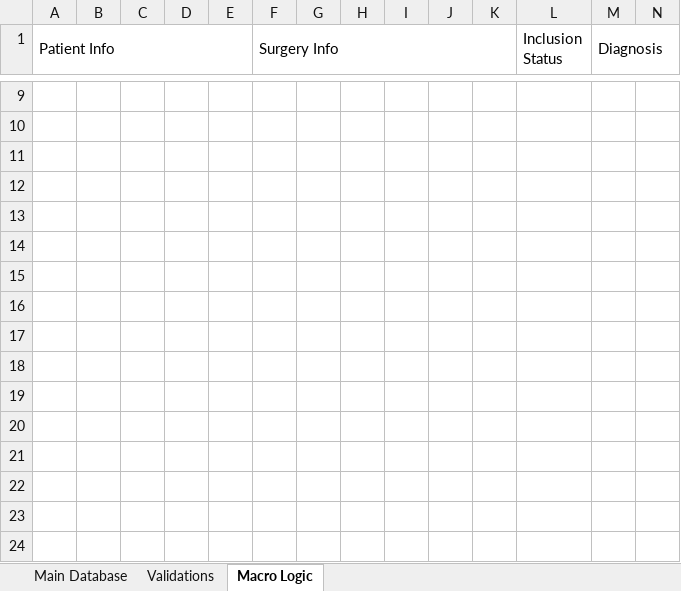
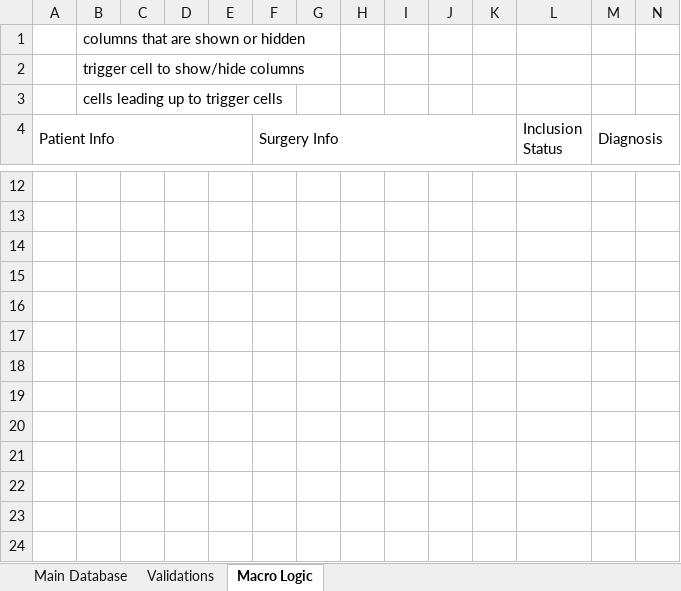
Before and after one commit to shahcompbio/spectrum_etl, an Excel workbook: spectrum_etl/elab_spreadsheet/eLab_Tissue_Data_Input_Spreadsheet.xlsm, sheet Macro Logic, drawn as a sheet; only a part is shown, gaps mark what is left out; values as stored, in another font and other column widths than the file's, no cell formats; removed rows and columns are numbered as before the commit, all else as after; rows hold the shown columns only; the diff names each change by its address in the sheet, - before the commit and + after, or states it on an @@ line.

Commit message:
bug fix + cleanup

```diff
--- a/spectrum_etl/elab_spreadsheet/eLab_Tissue_Data_Input_Spreadsheet.xlsm (sheet Macro Logic)
+++ b/spectrum_etl/elab_spreadsheet/eLab_Tissue_Data_Input_Spreadsheet.xlsm (sheet Macro Logic)
+row 1:  | columns that are shown or hidden
+row 2:  | trigger cell to show/hide columns
+row 3:  | cells leading up to trigger cells
-row 16: (empty)
-row 17: (empty)
-row 18: (empty)
-row 19: (empty)
```
Also changed, not shown: cell formats, formulas that keep their value.
